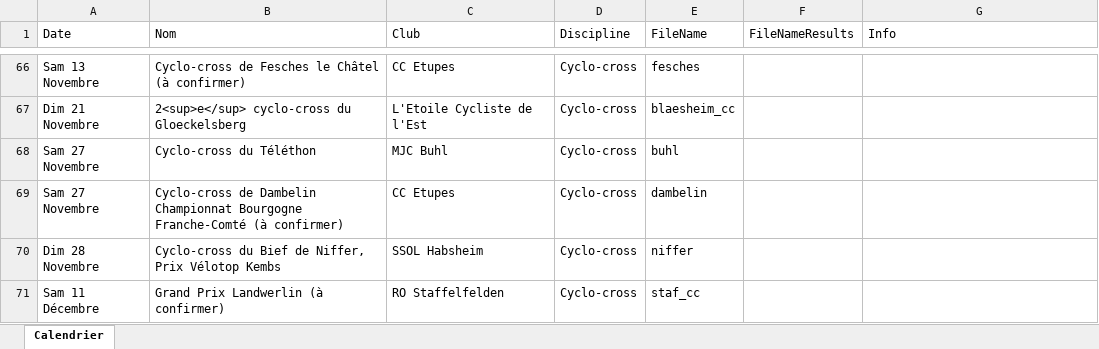
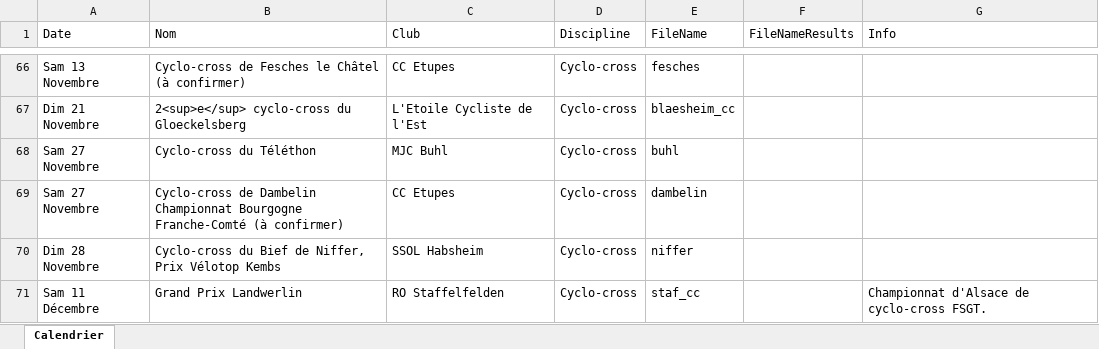
Before and after one commit to FlorianKohler/68-FSGT-Cyclisme-Alsace, an Excel workbook: Calendrier.xlsx, sheet Calendrier, drawn as a sheet; only a part is shown, gaps mark what is left out; values as stored, in another font and other column widths than the file's, no borders; the diff names each change by its address in the sheet, - before the commit and + after, or states it on an @@ line.

```diff
--- a/Calendrier.xlsx (sheet Calendrier)
+++ b/Calendrier.xlsx (sheet Calendrier)
-B71 (Nom): Grand Prix Landwerlin (à confirmer)
+B71 (Nom): Grand Prix Landwerlin
-G71 (Info): (empty)
+G71 (Info): Championnat d'Alsace de cyclo-cross FSGT.
```
Also changed, not shown: 1 other file.
